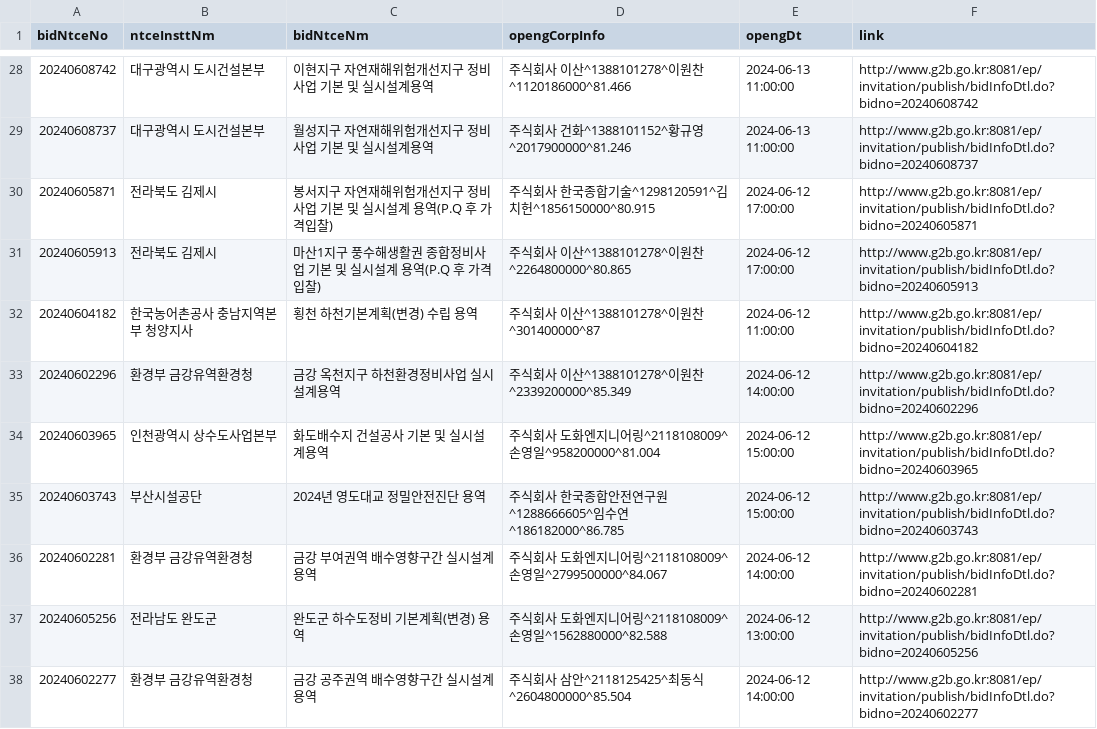
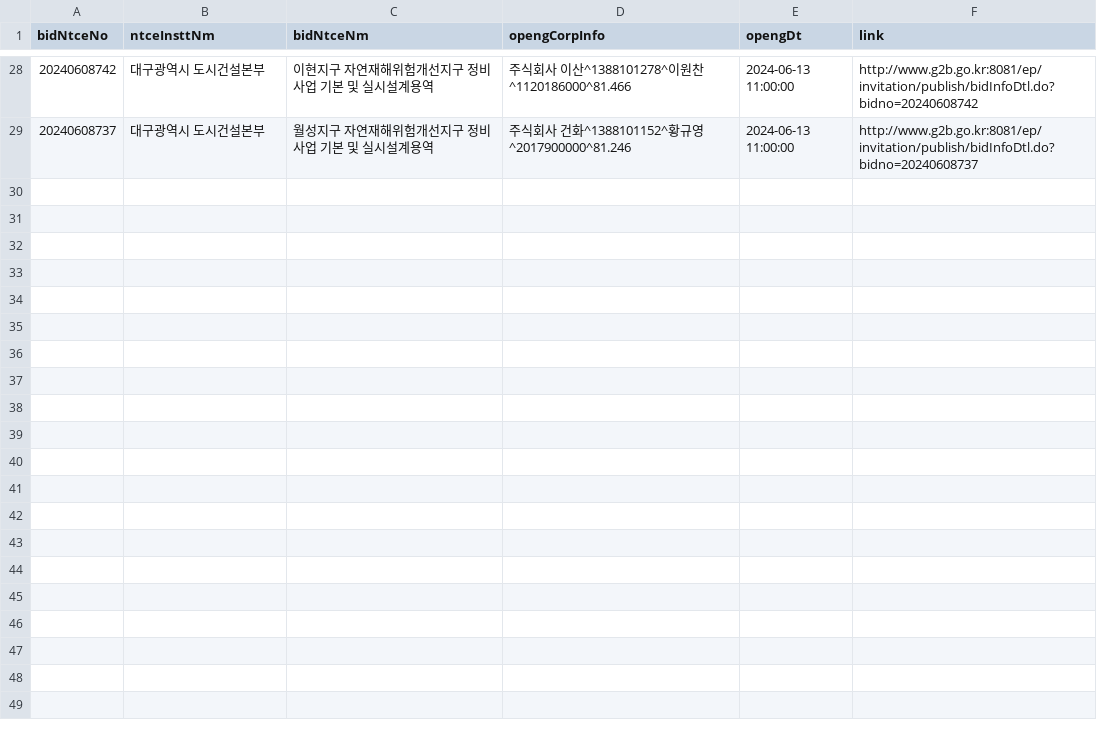
Before and after one commit to photo2story/pybids, a CSV file: filtered_bidwin_data.csv, drawn as a sheet; only a part is shown, gaps mark what is left out; the diff covers the shown part only; the diff names each change by its address in the sheet, - before the commit and + after, or states it on an @@ line.

Commit message:
data

```diff
--- a/filtered_bidwin_data.csv
+++ b/filtered_bidwin_data.csv
-row 30: 20240605871 | 전라북도 김제시 | 봉서지구 자연재해위험개선지구 정비사업 기본 및 실시설계 용역(P.Q 후 가격입찰) | 주식회사 한국종합기술^1298120591^김치헌^1856150000^80.915 | 2024-06-12 17:00:00 | http://www.g2b.go.kr:8081/ep/invitation/publish/bidInfoDtl.do?bidno=20240605871
-row 31: 20240605913 | 전라북도 김제시 | 마산1지구 풍수해생활권 종합정비사업 기본 및 실시설계 용역(P.Q 후 가격입찰) | 주식회사 이산^1388101278^이원찬^2264800000^80.865 | 2024-06-12 17:00:00 | http://www.g2b.go.kr:8081/ep/invitation/publish/bidInfoDtl.do?bidno=20240605913
-row 32: 20240604182 | 한국농어촌공사 충남지역본부 청양지사 | 횡천 하천기본계획(변경) 수립 용역 | 주식회사 이산^1388101278^이원찬^301400000^87 | 2024-06-12 11:00:00 | http://www.g2b.go.kr:8081/ep/invitation/publish/bidInfoDtl.do?bidno=20240604182
-row 33: 20240602296 | 환경부 금강유역환경청 | 금강 옥천지구 하천환경정비사업 실시설계용역 | 주식회사 이산^1388101278^이원찬^2339200000^85.349 | 2024-06-12 14:00:00 | http://www.g2b.go.kr:8081/ep/invitation/publish/bidInfoDtl.do?bidno=20240602296
-row 34: 20240603965 | 인천광역시 상수도사업본부 | 화도배수지 건설공사 기본 및 실시설계용역 | 주식회사 도화엔지니어링^2118108009^손영일^958200000^81.004 | 2024-06-12 15:00:00 | http://www.g2b.go.kr:8081/ep/invitation/publish/bidInfoDtl.do?bidno=20240603965
-row 35: 20240603743 | 부산시설공단 | 2024년 영도대교 정밀안전진단 용역 | 주식회사 한국종합안전연구원^1288666605^임수연^186182000^86.785 | 2024-06-12 15:00:00 | http://www.g2b.go.kr:8081/ep/invitation/publish/bidInfoDtl.do?bidno=20240603743
-row 36: 20240602281 | 환경부 금강유역환경청 | 금강 부여권역 배수영향구간 실시설계용역 | 주식회사 도화엔지니어링^2118108009^손영일^2799500000^84.067 | 2024-06-12 14:00:00 | http://www.g2b.go.kr:8081/ep/invitation/publish/bidInfoDtl.do?bidno=20240602281
-row 37: 20240605256 | 전라남도 완도군 | 완도군 하수도정비 기본계획(변경) 용역 | 주식회사 도화엔지니어링^2118108009^손영일^1562880000^82.588 | 2024-06-12 13:00:00 | http://www.g2b.go.kr:8081/ep/invitation/publish/bidInfoDtl.do?bidno=20240605256
-row 38: 20240602277 | 환경부 금강유역환경청 | 금강 공주권역 배수영향구간 실시설계용역 | 주식회사 삼안^2118125425^최동식^2604800000^85.504 | 2024-06-12 14:00:00 | http://www.g2b.go.kr:8081/ep/invitation/publish/bidInfoDtl.do?bidno=20240602277
```
Also changed, not shown: 9 removed rows elsewhere in this file, filtered_bids_data.csv, filtered_prebids_data.csv, 1 other file.
